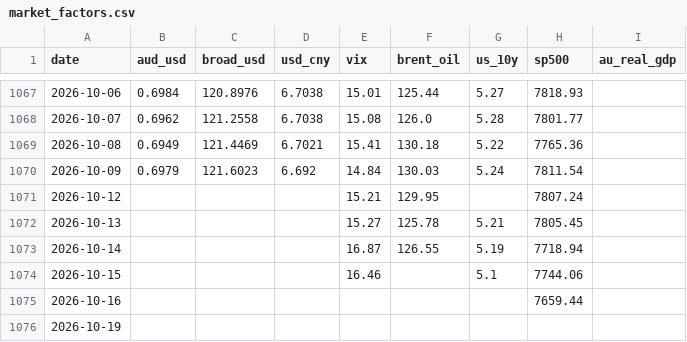
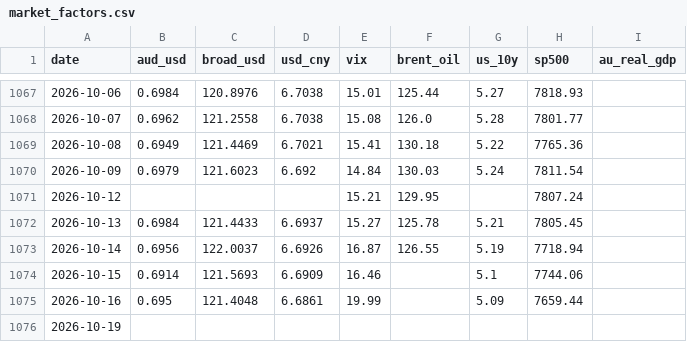
Before and after one commit to vukhanhlinhle2609/vnd-aud-transfer, a CSV file: data/market_factors.csv, drawn as a sheet; only a part is shown, gaps mark what is left out; the diff names each change by its address in the sheet, - before the commit and + after, or states it on an @@ line.

```diff
--- a/data/market_factors.csv
+++ b/data/market_factors.csv
-B1072 (aud_usd): (empty)
+B1072 (aud_usd): 0.6984
-C1072 (broad_usd): (empty)
+C1072 (broad_usd): 121.4433
-D1072 (usd_cny): (empty)
+D1072 (usd_cny): 6.6937
-B1073 (aud_usd): (empty)
+B1073 (aud_usd): 0.6956
-C1073 (broad_usd): (empty)
+C1073 (broad_usd): 122.0037
-D1073 (usd_cny): (empty)
+D1073 (usd_cny): 6.6926
-B1074 (aud_usd): (empty)
+B1074 (aud_usd): 0.6914
-C1074 (broad_usd): (empty)
+C1074 (broad_usd): 121.5693
-D1074 (usd_cny): (empty)
+D1074 (usd_cny): 6.6909
-B1075 (aud_usd): (empty)
+B1075 (aud_usd): 0.695
-C1075 (broad_usd): (empty)
+C1075 (broad_usd): 121.4048
-D1075 (usd_cny): (empty)
+D1075 (usd_cny): 6.6861
-E1075 (vix): (empty)
+E1075 (vix): 19.99
-G1075 (us_10y): (empty)
+G1075 (us_10y): 5.09
```
Also changed, not shown: data/vcb_aud_rates.csv, 1 other file.
